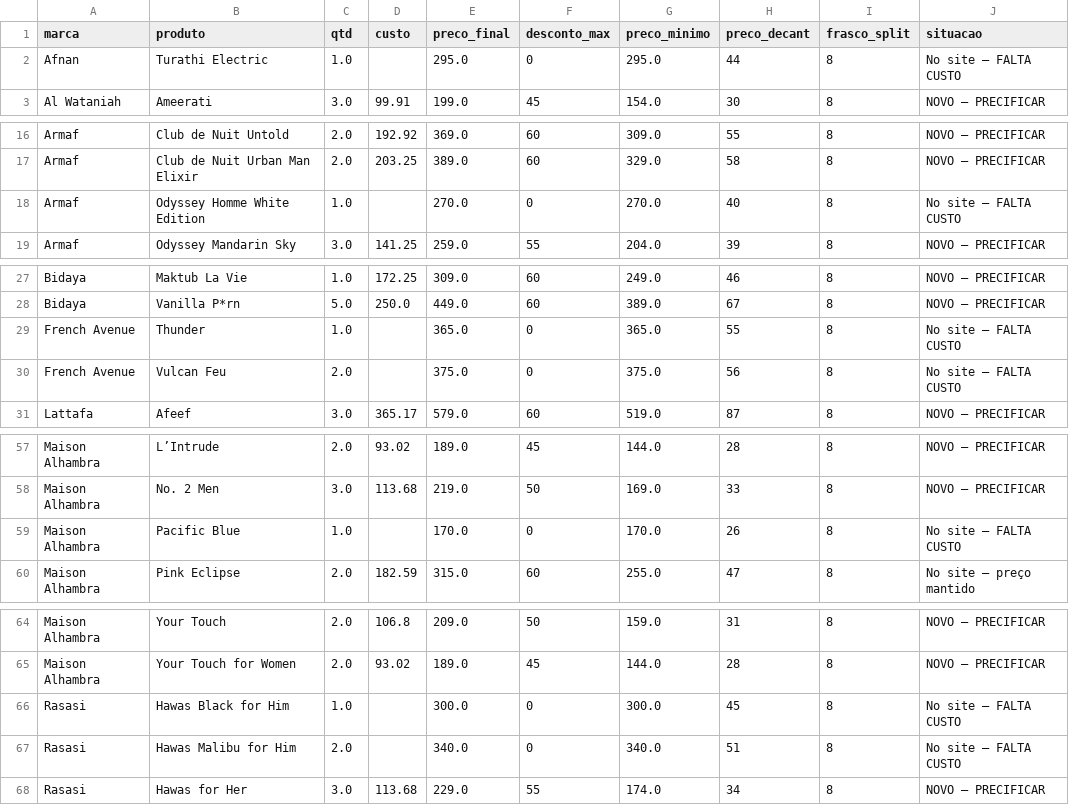
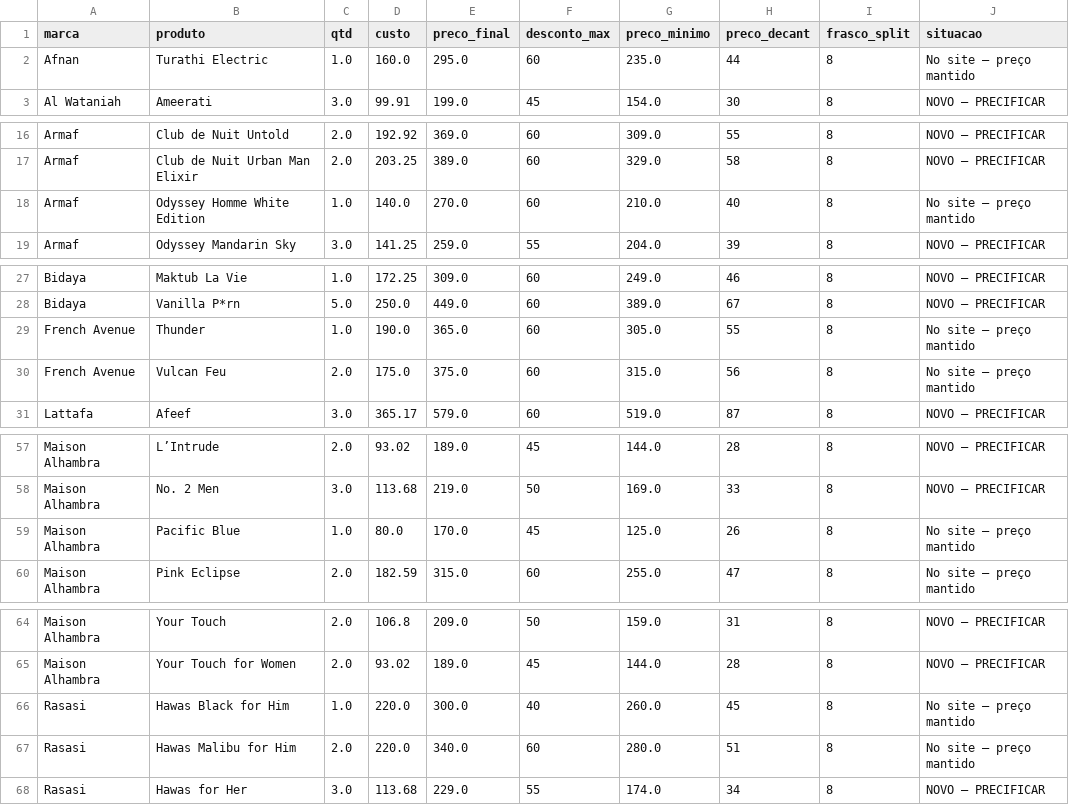
Before and after one commit to kdol380/duna-site, a CSV file: dados/precificacao.csv, drawn as a sheet; only a part is shown, gaps mark what is left out.

```diff
--- a/dados/precificacao.csv
+++ b/dados/precificacao.csv
@@ -1,3 +1,3 @@
 marca,produto,qtd,custo,preco_final,desconto_max,preco_minimo,preco_decant,frasco_split,situacao
-Afnan,Turathi Electric,1.0,,295.0,0,295.0,44,8,No site — FALTA CUSTO
+Afnan,Turathi Electric,1.0,160.0,295.0,60,235.0,44,8,No site — preço mantido
 Al Wataniah,Ameerati,3.0,99.91,199.0,45,154.0,30,8,NOVO — PRECIFICAR
@@ -17,3 +17,3 @@ Armaf,Club de Nuit Untold,2.0,192.92,369.0,60,309.0,55,8,NOVO — PRECIFICAR
 Armaf,Club de Nuit Urban Man Elixir,2.0,203.25,389.0,60,329.0,58,8,NOVO — PRECIFICAR
-Armaf,Odyssey Homme White Edition,1.0,,270.0,0,270.0,40,8,No site — FALTA CUSTO
+Armaf,Odyssey Homme White Edition,1.0,140.0,270.0,60,210.0,40,8,No site — preço mantido
 Armaf,Odyssey Mandarin Sky,3.0,141.25,259.0,55,204.0,39,8,NOVO — PRECIFICAR
@@ -28,4 +28,4 @@ Bidaya,Maktub La Vie,1.0,172.25,309.0,60,249.0,46,8,NOVO — PRECIFICAR
 Bidaya,Vanilla P*rn,5.0,250.0,449.0,60,389.0,67,8,NOVO — PRECIFICAR
-French Avenue,Thunder,1.0,,365.0,0,365.0,55,8,No site — FALTA CUSTO
-French Avenue,Vulcan Feu,2.0,,375.0,0,375.0,56,8,No site — FALTA CUSTO
+French Avenue,Thunder,1.0,190.0,365.0,60,305.0,55,8,No site — preço mantido
+French Avenue,Vulcan Feu,2.0,175.0,375.0,60,315.0,56,8,No site — preço mantido
 Lattafa,Afeef,3.0,365.17,579.0,60,519.0,87,8,NOVO — PRECIFICAR
@@ -58,3 +58,3 @@ Maison Alhambra,L’Intrude,2.0,93.02,189.0,45,144.0,28,8,NOVO — PRECIFICAR
 Maison Alhambra,No. 2 Men,3.0,113.68,219.0,50,169.0,33,8,NOVO — PRECIFICAR
-Maison Alhambra,Pacific Blue,1.0,,170.0,0,170.0,26,8,No site — FALTA CUSTO
+Maison Alhambra,Pacific Blue,1.0,80.0,170.0,45,125.0,26,8,No site — preço mantido
 Maison Alhambra,Pink Eclipse,2.0,182.59,315.0,60,255.0,47,8,No site — preço mantido
@@ -65,4 +65,4 @@ Maison Alhambra,Your Touch,2.0,106.8,209.0,50,159.0,31,8,NOVO — PRECIFICAR
 Maison Alhambra,Your Touch for Women,2.0,93.02,189.0,45,144.0,28,8,NOVO — PRECIFICAR
-Rasasi,Hawas Black for Him,1.0,,300.0,0,300.0,45,8,No site — FALTA CUSTO
-Rasasi,Hawas Malibu for Him,2.0,,340.0,0,340.0,51,8,No site — FALTA CUSTO
+Rasasi,Hawas Black for Him,1.0,220.0,300.0,40,260.0,45,8,No site — preço mantido
+Rasasi,Hawas Malibu for Him,2.0,220.0,340.0,60,280.0,51,8,No site — preço mantido
 Rasasi,Hawas for Her,3.0,113.68,229.0,55,174.0,34,8,NOVO — PRECIFICAR
```
Also changed, not shown: 2 other files.
